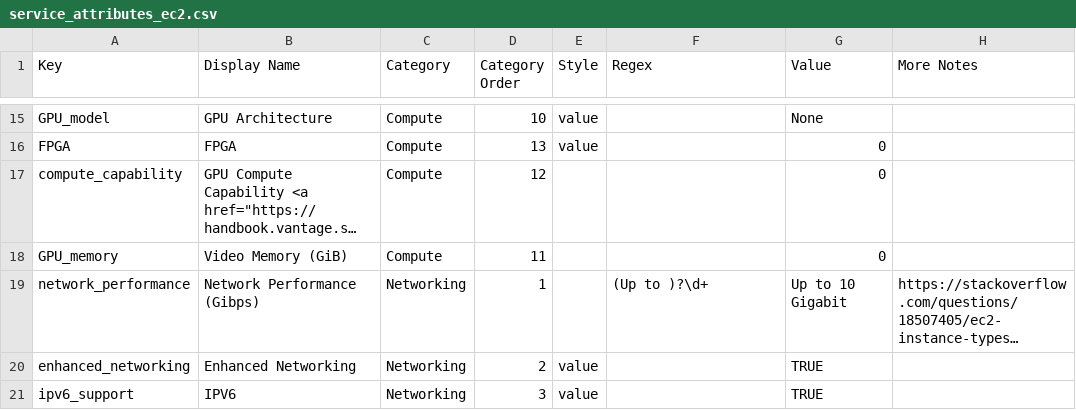
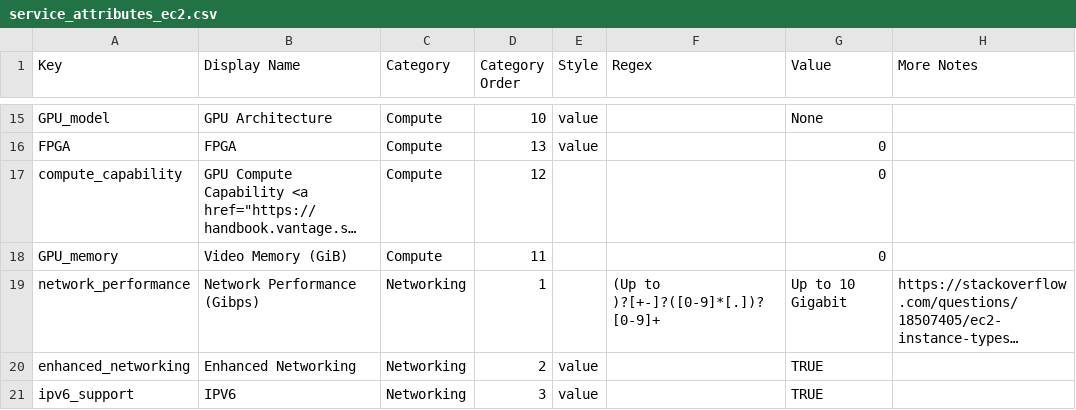
Before and after one commit to vantage-sh/ec2instances.info, a CSV file: meta/service_attributes_ec2.csv, drawn as a sheet; only a part is shown, gaps mark what is left out; long unchanged cells end in …; the diff names each change by its address in the sheet, - before the commit and + after, or states it on an @@ line.

```diff
--- a/meta/service_attributes_ec2.csv
+++ b/meta/service_attributes_ec2.csv
-F19 (Regex): (Up to )?\d+
+F19 (Regex): (Up to )?[+-]?([0-9]*[.])?[0-9]+
```
Also changed, not shown: meta/service_attributes_cache.csv, meta/service_attributes_rds.csv, 4 other files.
